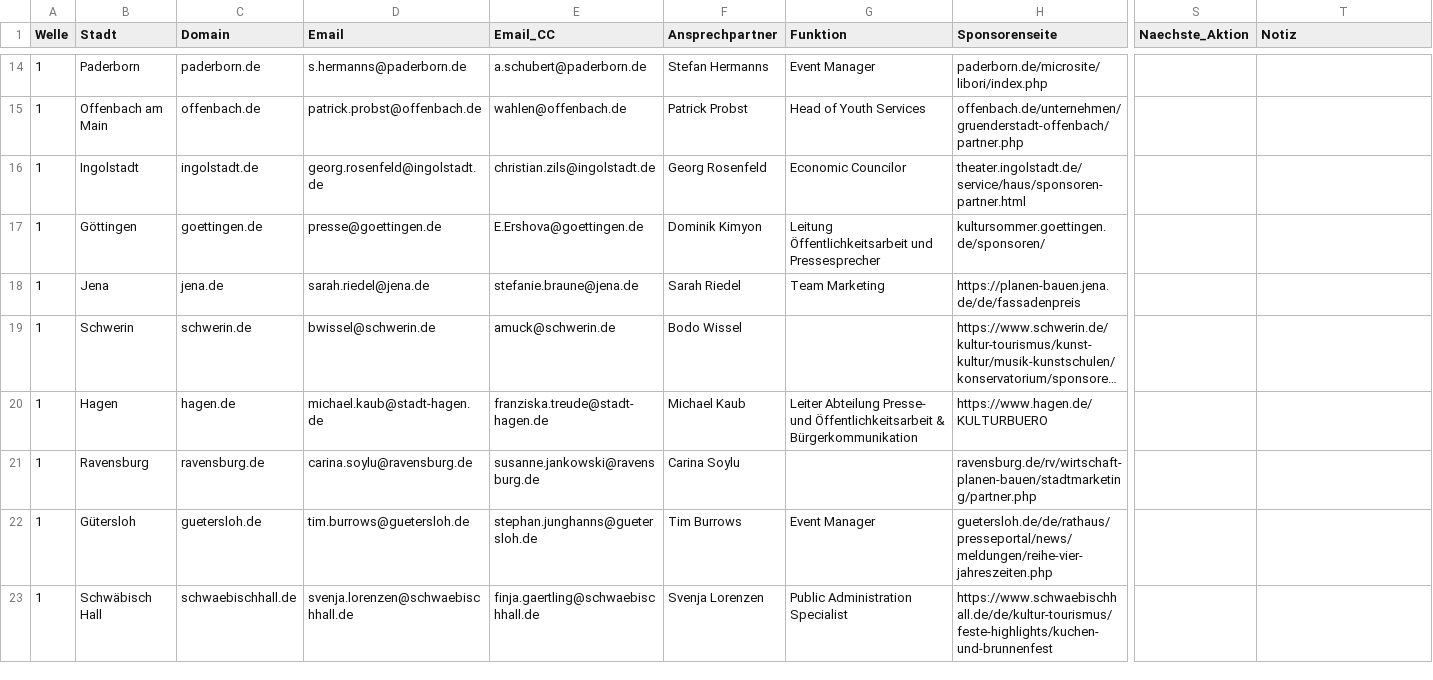
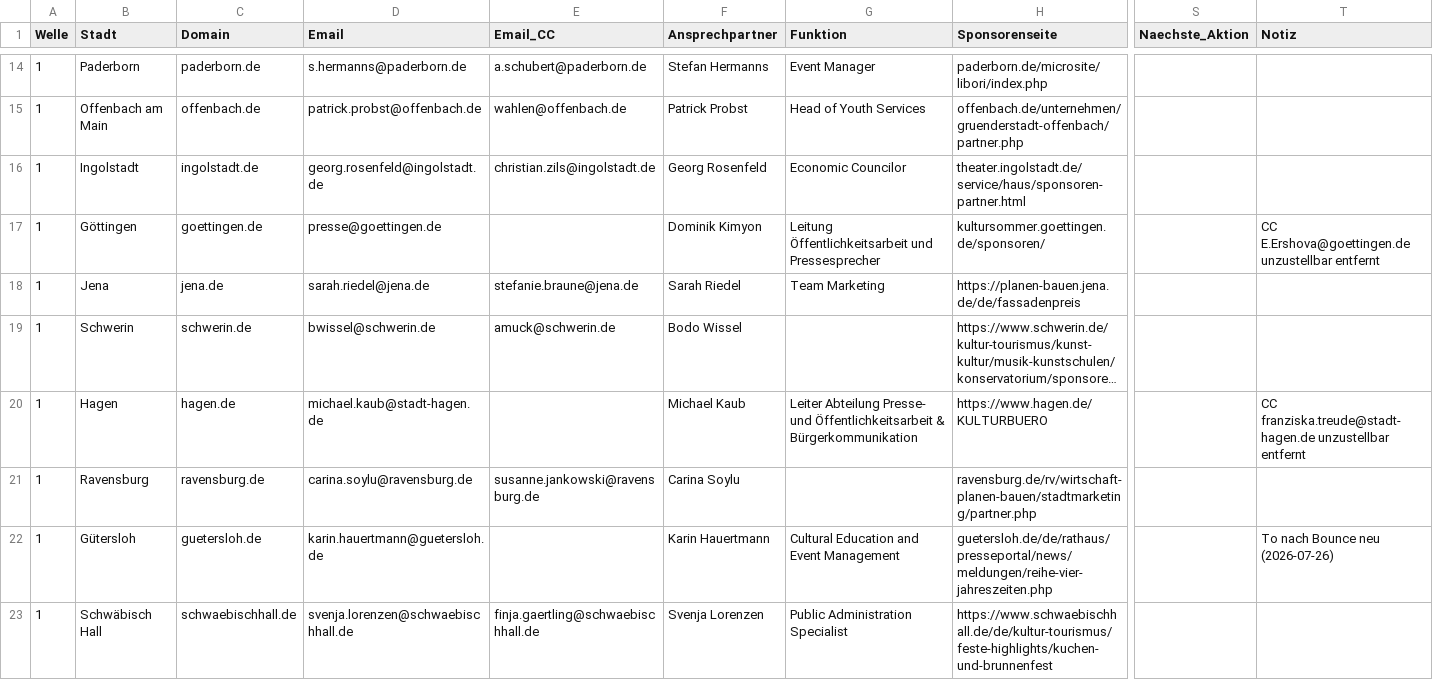
Before and after one commit to dariog-code/claude-recherche, a CSV file: outreach/master_tracking.csv, drawn as a sheet; only a part is shown, gaps mark what is left out; long unchanged cells end in …; the diff covers the shown part only; the diff names each change by its address in the sheet, - before the commit and + after, or states it on an @@ line.

```diff
--- a/outreach/master_tracking.csv
+++ b/outreach/master_tracking.csv
-E17 (Email_CC): E.Ershova@goettingen.de
+E17 (Email_CC): (empty)
-T17 (Notiz): (empty)
+T17 (Notiz): CC E.Ershova@goettingen.de unzustellbar entfernt
-E20 (Email_CC): franziska.treude@stadt-hagen.de
+E20 (Email_CC): (empty)
-T20 (Notiz): (empty)
+T20 (Notiz): CC franziska.treude@stadt-hagen.de unzustellbar entfernt
-D22 (Email): tim.burrows@guetersloh.de
+D22 (Email): karin.hauertmann@guetersloh.de
-E22 (Email_CC): stephan.junghanns@guetersloh.de
+E22 (Email_CC): (empty)
-F22 (Ansprechpartner): Tim Burrows
+F22 (Ansprechpartner): Karin Hauertmann
-G22 (Funktion): Event Manager
+G22 (Funktion): Cultural Education and Event Management
-T22 (Notiz): (empty)
+T22 (Notiz): To nach Bounce neu (2026-07-26)
```
Also changed, not shown: 43 edited cells elsewhere in this file, mailmerge_staedte_block2.csv, 4 other files.
